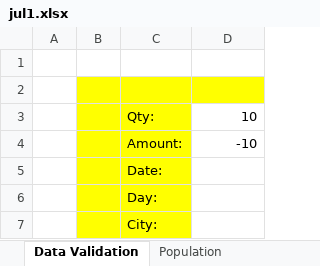
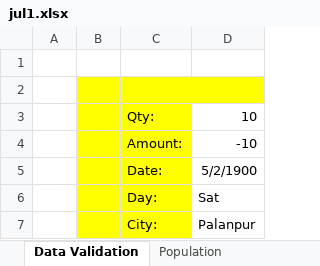
Before and after one commit to alakhpandya/all_batches, an Excel workbook: 2025_Dhwanit_One_to_one/02 Advanced Excel/jul1.xlsx, sheet Data Validation, drawn as a sheet; values as stored, in another font and other column widths than the file's, no borders; the diff names each change by its address in the sheet, - before the commit and + after, or states it on an @@ line.

```diff
--- a/2025_Dhwanit_One_to_one/02 Advanced Excel/jul1.xlsx (sheet Data Validation)
+++ b/2025_Dhwanit_One_to_one/02 Advanced Excel/jul1.xlsx (sheet Data Validation)
-D5: (empty)
+D5: 5/2/1900
-D6: (empty)
+D6: Sat
-D7: (empty)
+D7: Palanpur
```
Also changed, not shown: sheet HLookup & Transpose, sheet Per Capita Income, 12 other files.
